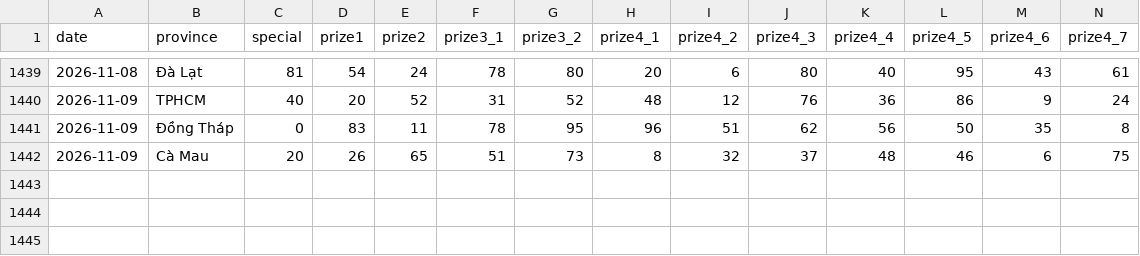
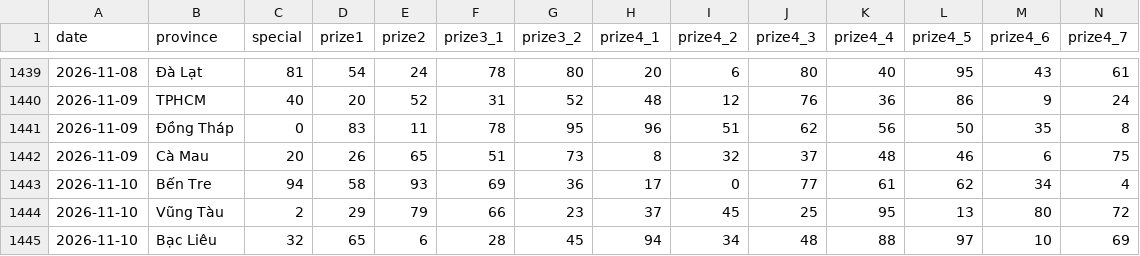
Before and after one commit to phuc341986/vietnam-lottery, a CSV file: data/xsmn-2-digits.csv, drawn as a sheet; only a part is shown, gaps mark what is left out; rows hold the shown columns only; the diff names each change by its address in the sheet, - before the commit and + after, or states it on an @@ line.

```diff
--- a/data/xsmn-2-digits.csv
+++ b/data/xsmn-2-digits.csv
+row 1443: 2026-11-10 | Bến Tre | 94 | 58 | 93 | 69 | 36 | 17 | 0 | 77 | 61 | 62 | 34 | 4
+row 1444: 2026-11-10 | Vũng Tàu | 2 | 29 | 79 | 66 | 23 | 37 | 45 | 25 | 95 | 13 | 80 | 72
+row 1445: 2026-11-10 | Bạc Liêu | 32 | 65 | 6 | 28 | 45 | 94 | 34 | 48 | 88 | 97 | 10 | 69
```
Also changed, not shown: data/xsmn-sparse.csv, data/xsmn.csv, 8 other files.
